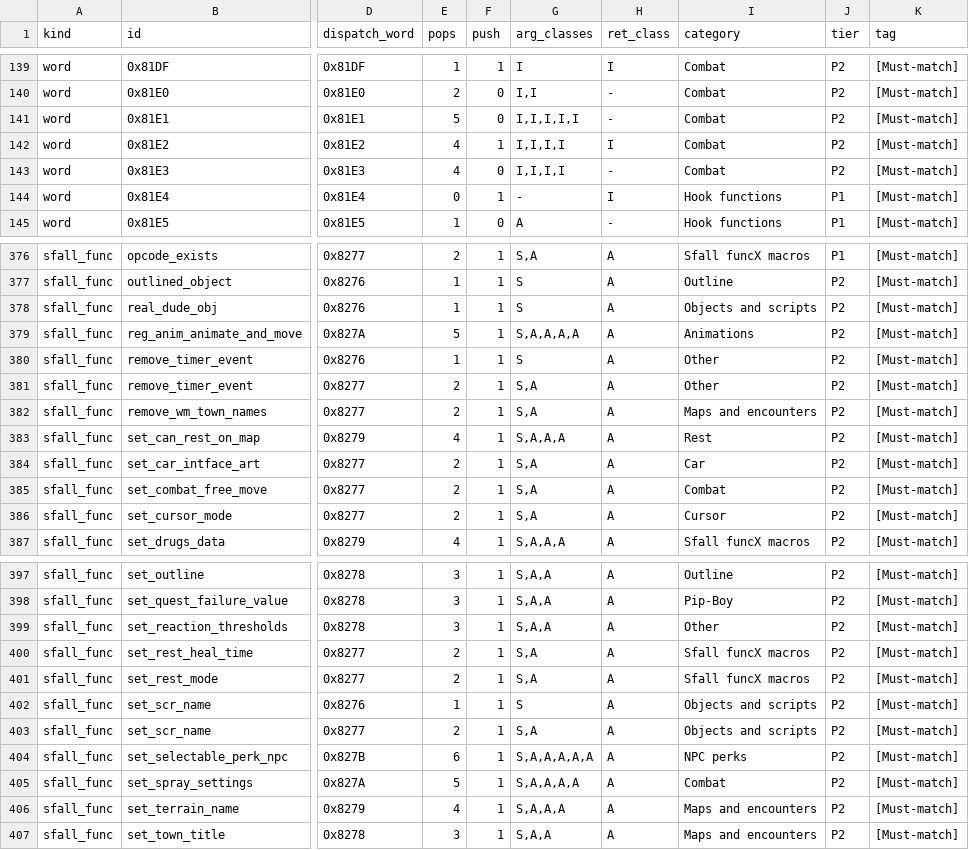
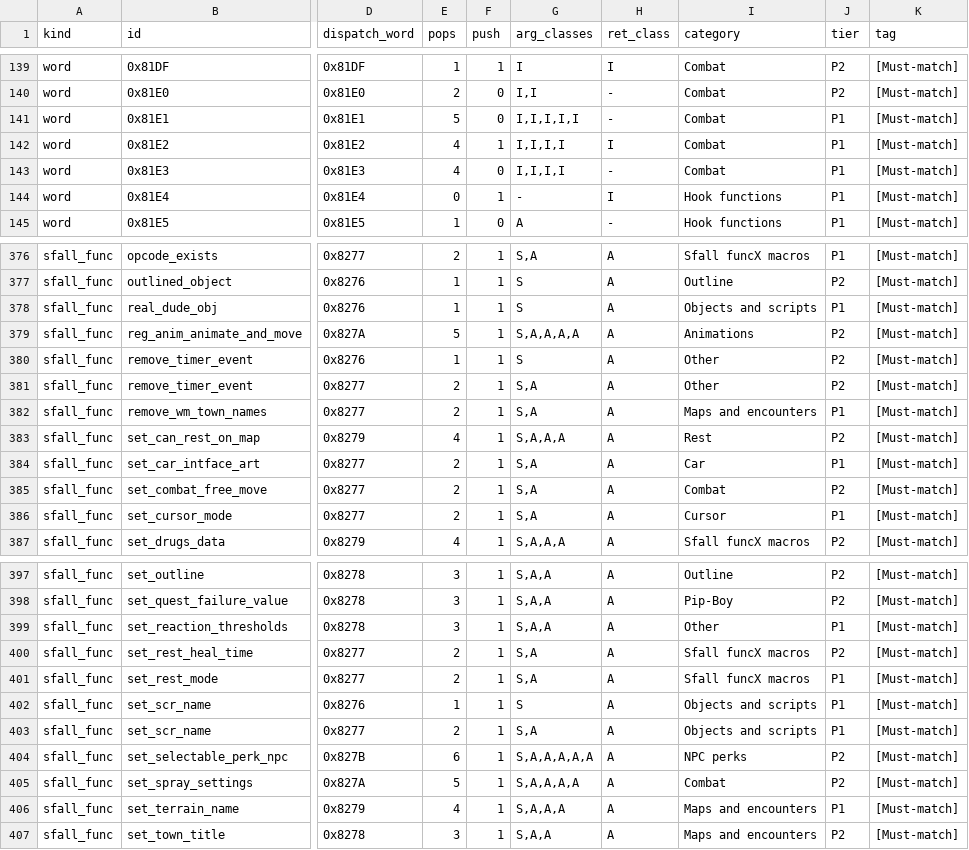
Before and after one commit to mikyowski-ui/vault-engine, a TSV file: oracle/SPEC-024/sfall-opcodes.tsv, drawn as a sheet; only a part is shown, gaps mark what is left out; the diff covers the shown part only; the diff names each change by its address in the sheet, - before the commit and + after, or states it on an @@ line.

```diff
--- a/oracle/SPEC-024/sfall-opcodes.tsv
+++ b/oracle/SPEC-024/sfall-opcodes.tsv
-J141:J143 (tier): P2
+J141:J143 (tier): P1
-J378 (tier): P2
+J378 (tier): P1
-J382 (tier): P2
+J382 (tier): P1
-J384 (tier): P2
+J384 (tier): P1
-J386 (tier): P2
+J386 (tier): P1
-J399 (tier): P2
+J399 (tier): P1
-J401:J403 (tier): P2
+J401:J403 (tier): P1
-J406 (tier): P2
+J406 (tier): P1
```
Also changed, not shown: 23 edited cells elsewhere in this file, oracle/SPEC-024/sfall-hooks.tsv, 4 other files.
